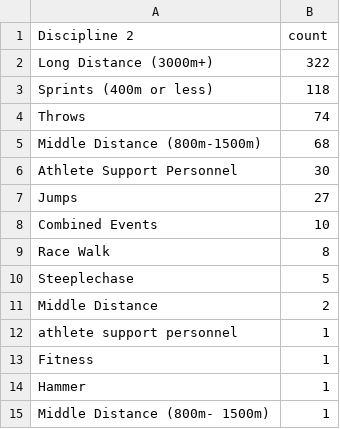
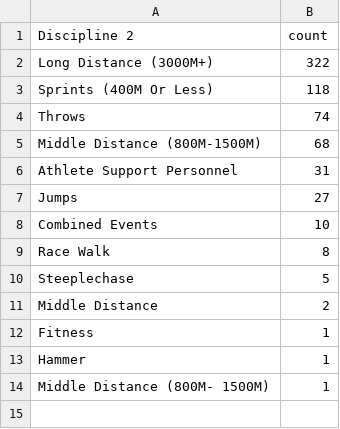
Before and after one commit to crnnbrg/aiu-sanctions, a CSV file: data/discipline_2.csv, drawn as a sheet.

```diff
--- a/data/discipline_2.csv
+++ b/data/discipline_2.csv
@@ -1,7 +1,7 @@
 Discipline 2,count
-Long Distance (3000m+),322
-Sprints (400m or less),118
+Long Distance (3000M+),322
+Sprints (400M Or Less),118
 Throws,74
-Middle Distance (800m-1500m),68
-Athlete Support Personnel,30
+Middle Distance (800M-1500M),68
+Athlete Support Personnel,31
 Jumps,27
@@ -11,5 +11,4 @@ Steeplechase,5
 Middle Distance,2
-athlete support personnel,1
 Fitness,1
 Hammer,1
-Middle Distance (800m- 1500m),1
+Middle Distance (800M- 1500M),1
```
Also changed, not shown: data/discipline_1.csv, 1 other file.
